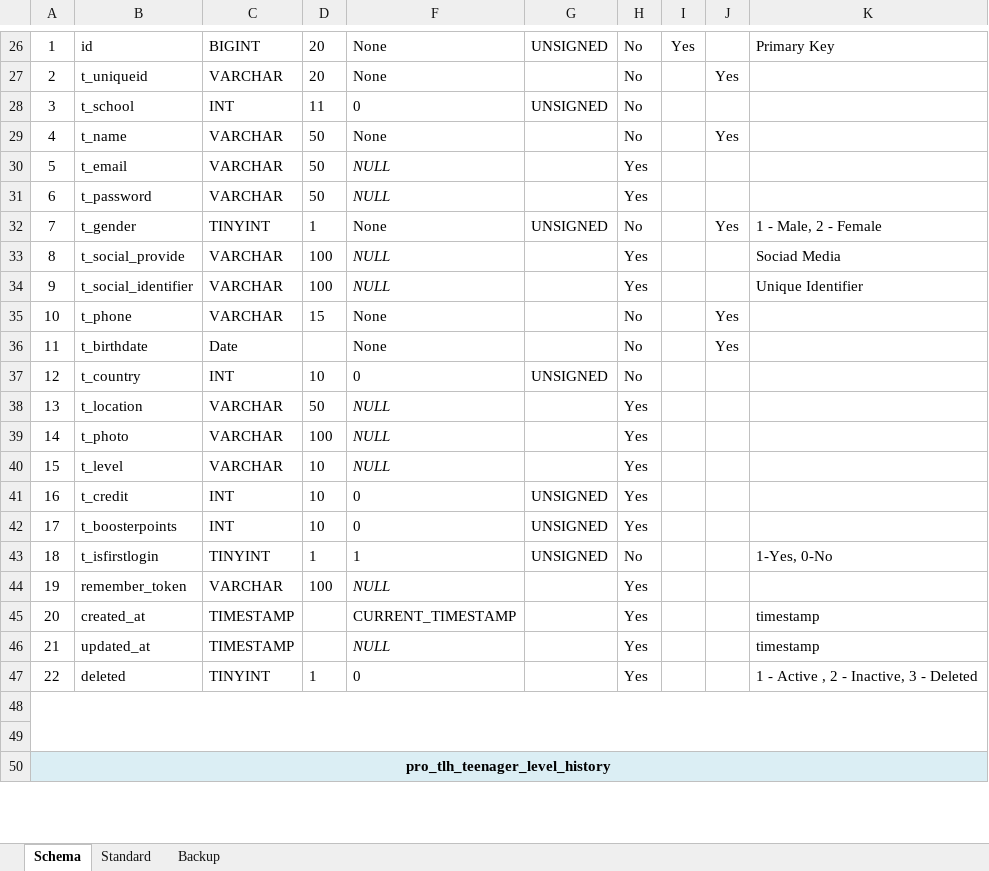
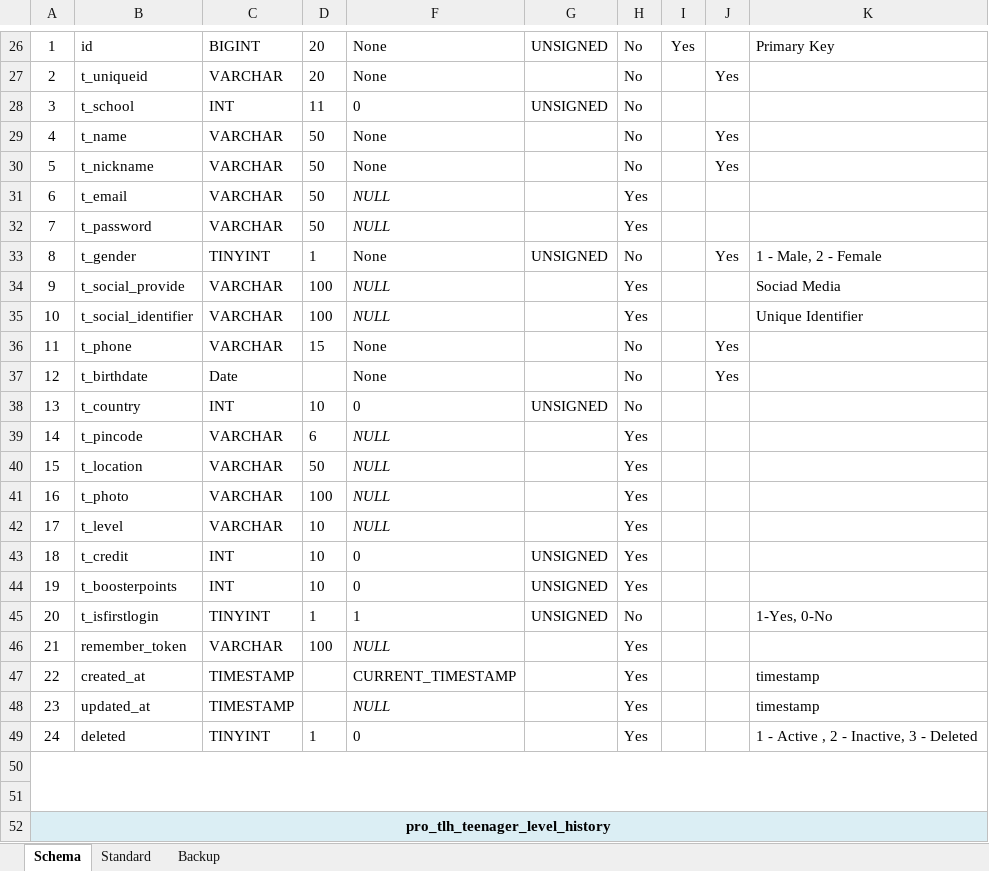
Before and after one commit to inxkrutik/proteendocs, an Excel workbook: Database Schema Proteen.xlsx, sheet Schema, drawn as a sheet; only a part is shown, gaps mark what is left out; values as stored, in another font and other column widths than the file's, no borders; addresses are those after the commit; the diff names each change by its address in the sheet, - before the commit and + after, or states it on an @@ line.

Commit message:
Teenager Table Update

```diff
--- a/Database Schema Proteen.xlsx (sheet Schema)
+++ b/Database Schema Proteen.xlsx (sheet Schema)
-B30: t_email
+B30: t_nickname
-F30: NULL
+F30: None
-F30 italic: on
+F30 italic: off
-H30: Yes
+H30: No
-J30: (empty)
+J30: Yes
-B31: t_password
+B31: t_email
+row 32: 7 | t_password | VARCHAR | 50 | NULL |  | Yes
-A33: 7
+A33: 8
-A34: 8
+A34: 9
-A35: 9
+A35: 10
-A36: 10
+A36: 11
-A37: 11
+A37: 12
-A38: 12
+A38: 13
+row 39: 14 | t_pincode | VARCHAR | 6 | NULL |  | Yes
-A40: 13
+A40: 15
-A41: 14
+A41: 16
-A42: 15
+A42: 17
-A43: 16
+A43: 18
-A44: 17
+A44: 19
-A45: 18
+A45: 20
-A46: 19
+A46: 21
-A47: 20
+A47: 22
-A48: 21
+A48: 23
-A49: 22
+A49: 24
```
